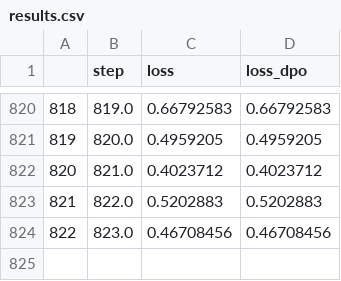
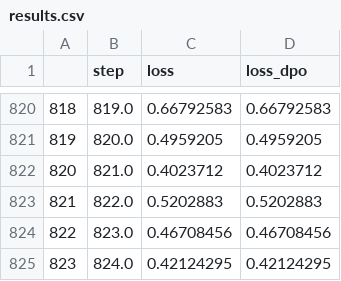
Before and after one commit to loutrebleu/qml, a CSV file: note/experiments/results/2025.04.14.195932/results.csv, drawn as a sheet; only a part is shown, gaps mark what is left out.

Commit message:
store last experiment

```diff
--- a/note/experiments/results/2025.04.14.195932/results.csv
+++ b/note/experiments/results/2025.04.14.195932/results.csv
@@ -824 +824,2 @@
 822,823.0,0.46708456,0.46708456
+823,824.0,0.42124295,0.42124295
```
Also changed, not shown: note/experiments/results/2025.04.14.195932/vresults.csv, 12 other files.
